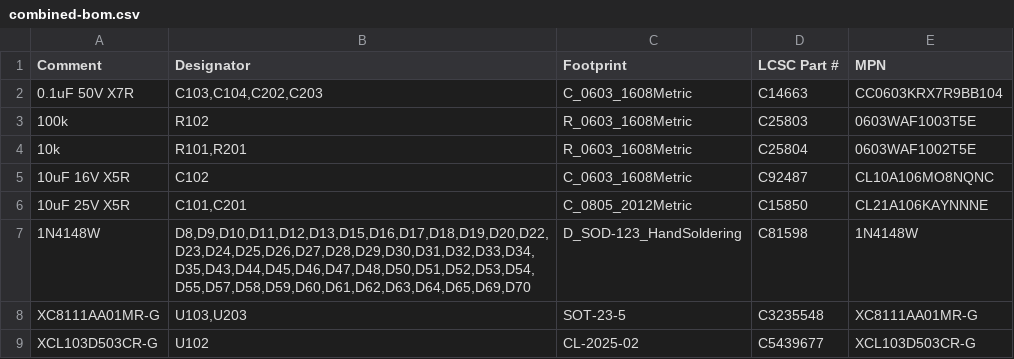
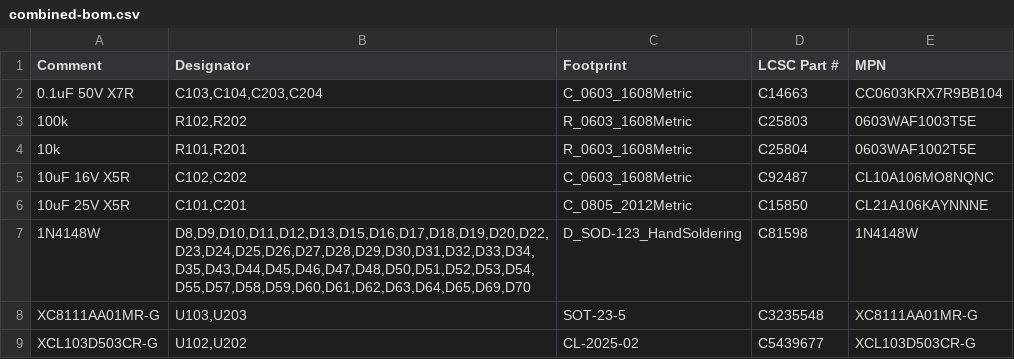
Before and after one commit to beryu/kb-1, a CSV file: pcb/jlcpcb/output/combined-bom.csv, drawn as a sheet.

```diff
--- a/pcb/jlcpcb/output/combined-bom.csv
+++ b/pcb/jlcpcb/output/combined-bom.csv
@@ -1,6 +1,6 @@
 Comment,Designator,Footprint,LCSC Part #,MPN
-0.1uF 50V X7R,"C103,C104,C202,C203",C_0603_1608Metric,C14663,CC0603KRX7R9BB104
-100k,R102,R_0603_1608Metric,C25803,0603WAF1003T5E
+0.1uF 50V X7R,"C103,C104,C203,C204",C_0603_1608Metric,C14663,CC0603KRX7R9BB104
+100k,"R102,R202",R_0603_1608Metric,C25803,0603WAF1003T5E
 10k,"R101,R201",R_0603_1608Metric,C25804,0603WAF1002T5E
-10uF 16V X5R,C102,C_0603_1608Metric,C92487,CL10A106MO8NQNC
+10uF 16V X5R,"C102,C202",C_0603_1608Metric,C92487,CL10A106MO8NQNC
 10uF 25V X5R,"C101,C201",C_0805_2012Metric,C15850,CL21A106KAYNNNE
@@ -8,2 +8,2 @@ Comment,Designator,Footprint,LCSC Part #,MPN
 XC8111AA01MR-G,"U103,U203",SOT-23-5,C3235548,XC8111AA01MR-G
-XCL103D503CR-G,U102,CL-2025-02,C5439677,XCL103D503CR-G
+XCL103D503CR-G,"U102,U202",CL-2025-02,C5439677,XCL103D503CR-G
```
Also changed, not shown: pcb/jlcpcb/output/combined-cpl.csv, pcb/jlcpcb/output/right-bom.csv, 9 other files.
